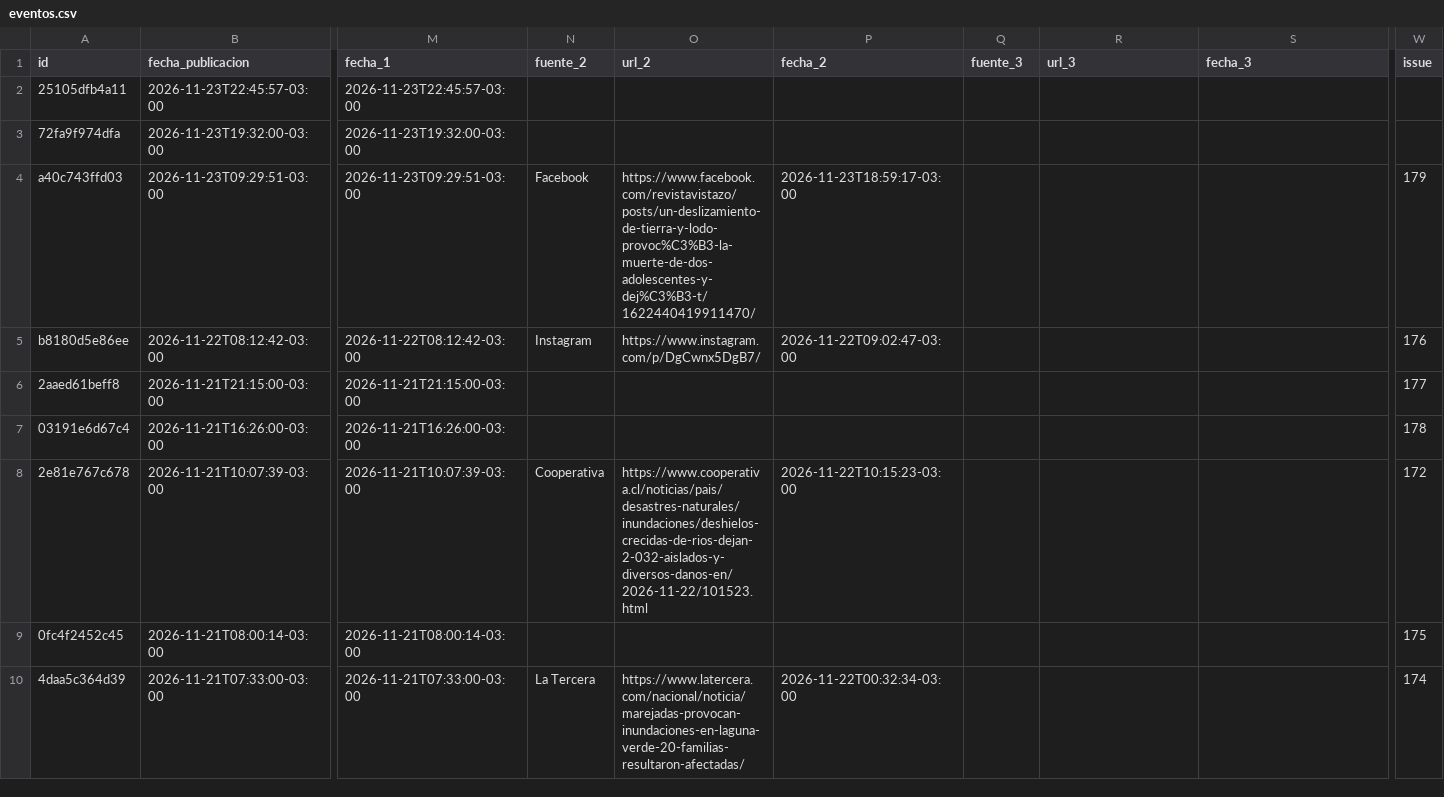
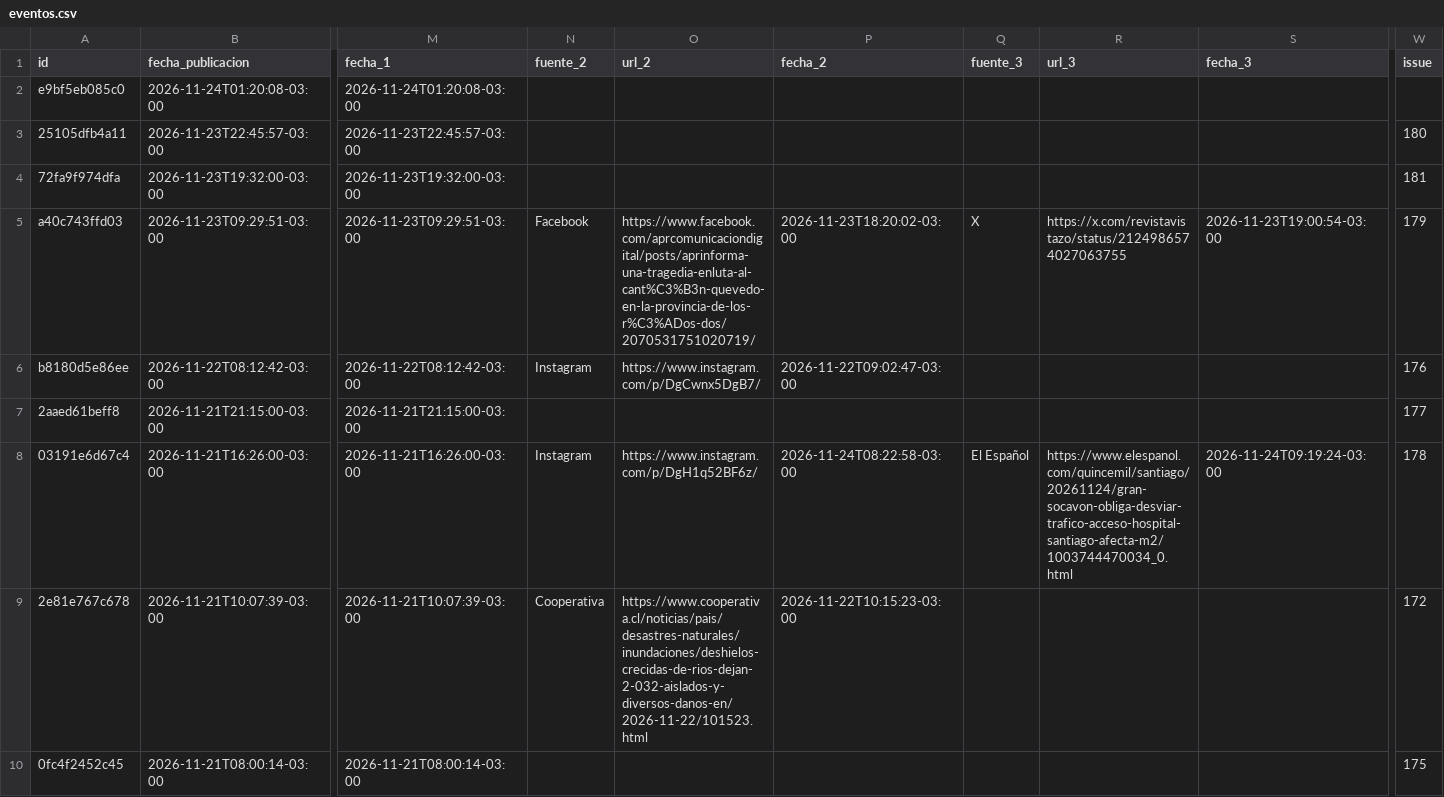
Before and after one commit to jalvarezamadogeologo/buscador-remociones, a CSV file: docs/eventos.csv, drawn as a sheet; only a part is shown, gaps mark what is left out; the shorter side is filled out with more unchanged rows; addresses are those after the commit; rows hold the shown columns only; the diff names each change by its address in the sheet, - before the commit and + after, or states it on an @@ line.

```diff
--- a/docs/eventos.csv
+++ b/docs/eventos.csv
+row 2: e9bf5eb085c0 | 2026-11-24T01:20:08-03:00 | 2026-11-24T01:20:08-03:00
-W3 (issue): (empty)
+W3 (issue): 180
-W4 (issue): (empty)
+W4 (issue): 181
-O5 (url_2): https://www.facebook.com/revistavistazo/posts/un-deslizamiento-de-tierra-y-lodo-provoc%C3%B3-la-muerte-de-dos-adolescentes-y-dej%C3%B3-t/1622440419911470/
+O5 (url_2): https://www.facebook.com/aprcomunicaciondigital/posts/aprinforma-una-tragedia-enluta-al-cant%C3%B3n-quevedo-en-la-provincia-de-los-r%C3%ADos-dos/2070531751020719/
-P5 (fecha_2): 2026-11-23T18:59:17-03:00
+P5 (fecha_2): 2026-11-23T18:20:02-03:00
-Q5 (fuente_3): (empty)
+Q5 (fuente_3): X
-R5 (url_3): (empty)
+R5 (url_3): https://x.com/revistavistazo/status/2124986574027063755
-S5 (fecha_3): (empty)
+S5 (fecha_3): 2026-11-23T19:00:54-03:00
-N8 (fuente_2): (empty)
+N8 (fuente_2): Instagram
-O8 (url_2): (empty)
+O8 (url_2): https://www.instagram.com/p/DgH1q52BF6z/
-P8 (fecha_2): (empty)
+P8 (fecha_2): 2026-11-24T08:22:58-03:00
-Q8 (fuente_3): (empty)
+Q8 (fuente_3): El Español
-R8 (url_3): (empty)
+R8 (url_3): https://www.elespanol.com/quincemil/santiago/20261124/gran-socavon-obliga-desviar-trafico-acceso-hospital-santiago-afecta-m2/1003744470034_0.html
-S8 (fecha_3): (empty)
+S8 (fecha_3): 2026-11-24T09:19:24-03:00
```
Also changed, not shown: data/eventos.csv, 5 other files.
